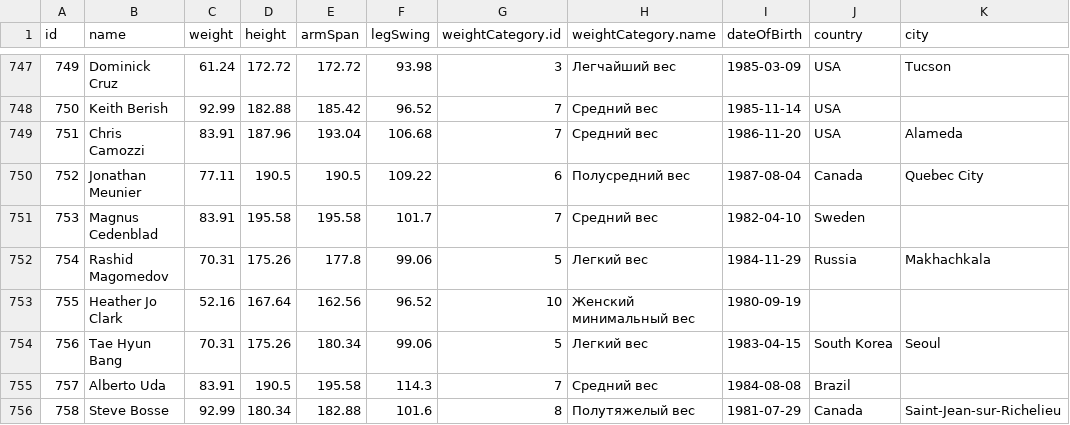
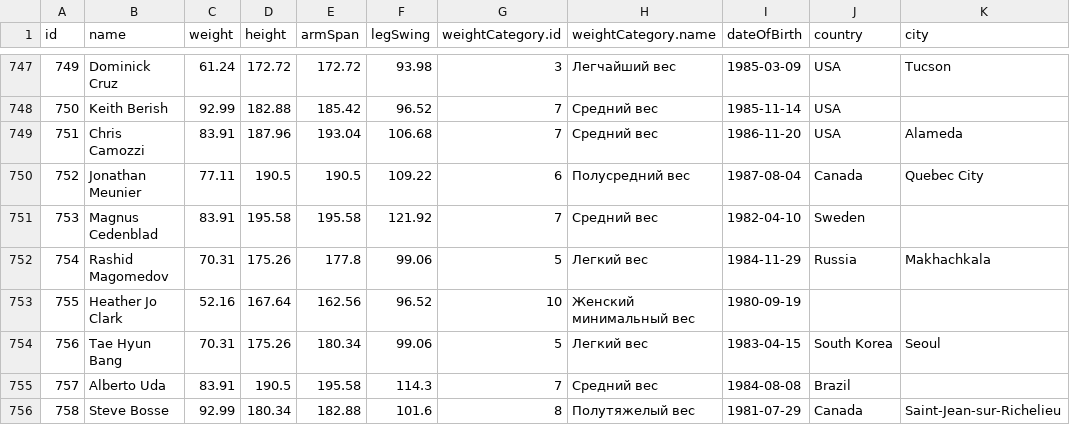
Before and after one commit to NikolayTV/UFC_3.0, a CSV file: data/Catboost_v1_0/fighters_df.csv, drawn as a sheet; only a part is shown, gaps mark what is left out; the diff covers the shown part only; the diff names each change by its address in the sheet, - before the commit and + after, or states it on an @@ line.

```diff
--- a/data/Catboost_v1_0/fighters_df.csv
+++ b/data/Catboost_v1_0/fighters_df.csv
-F751 (legSwing): 101.7
+F751 (legSwing): 121.92
```
Also changed, not shown: 5 edited cells elsewhere in this file, Notebooks/Catboost_v1_0/catboost_info/learn_error.tsv, Notebooks/Catboost_v1_0/catboost_info/test_error.tsv, 13 other files.
